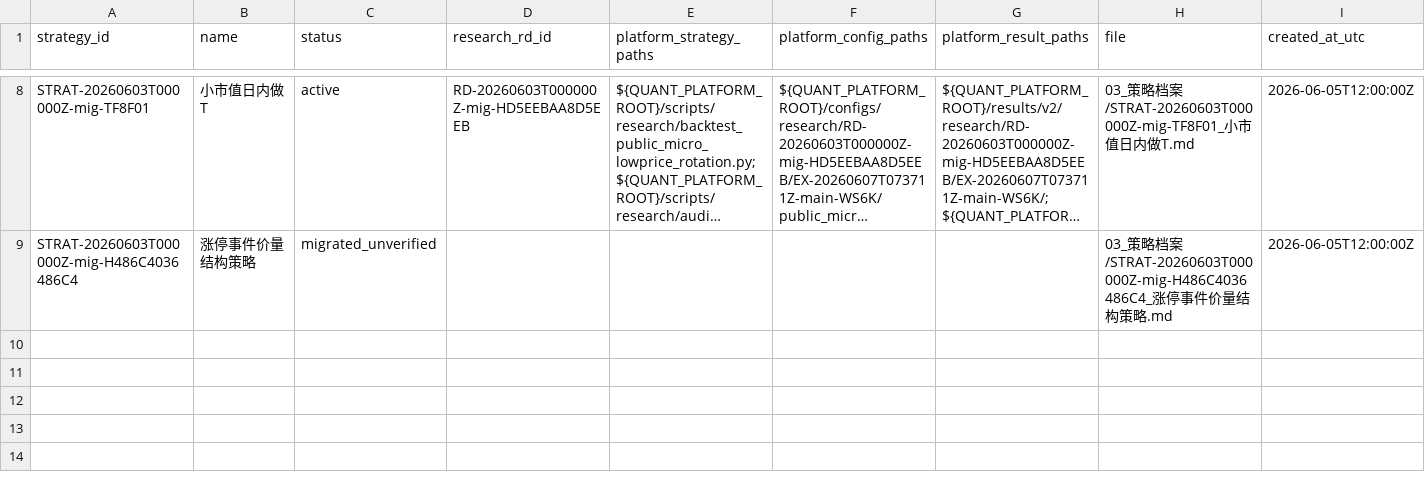
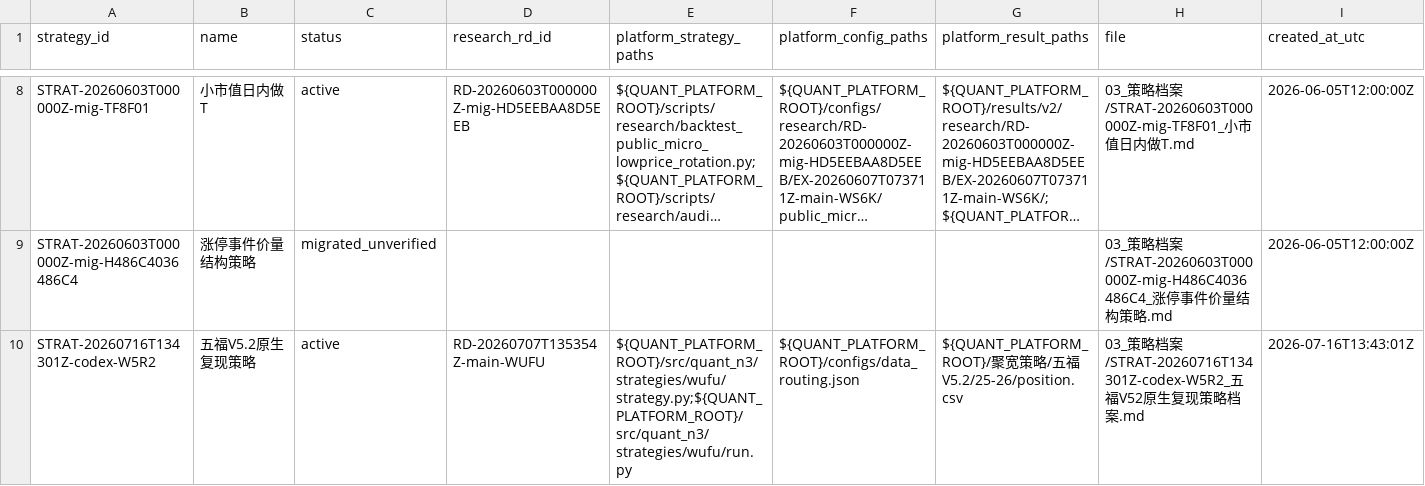
Before and after one commit to huakaiye/quant-knowledge-base, a CSV file: 01_台账/策略资产台账.csv, drawn as a sheet; only a part is shown, gaps mark what is left out; long unchanged cells end in …; rows hold the shown columns only; the diff names each change by its address in the sheet, - before the commit and + after, or states it on an @@ line.

```diff
--- a/01_台账/策略资产台账.csv
+++ b/01_台账/策略资产台账.csv
+row 10: STRAT-20260716T134301Z-codex-W5R2 | 五福V5.2原生复现策略 | active | RD-20260707T135354Z-main-WUFU | ${QUANT_PLATFORM_ROOT}/src/quant_n3/strategies/wufu/strategy.py;${QUANT_PLATFORM_ROOT}/src/quant_n3/strategies/wufu/run.py | ${QUANT_PLATFORM_ROOT}/configs/data_routing.json | ${QUANT_PLATFORM_ROOT}/聚宽策略/五福V5.2/25-26/position.csv | 03_策略档案/STRAT-20260716T134301Z-codex-W5R2_五福V52原生复现策略档案.md | 2026-07-16T13:43:01Z
```
Also changed, not shown: 01_台账/决策台账.csv, 01_台账/实验台账.csv, 11 other files.
